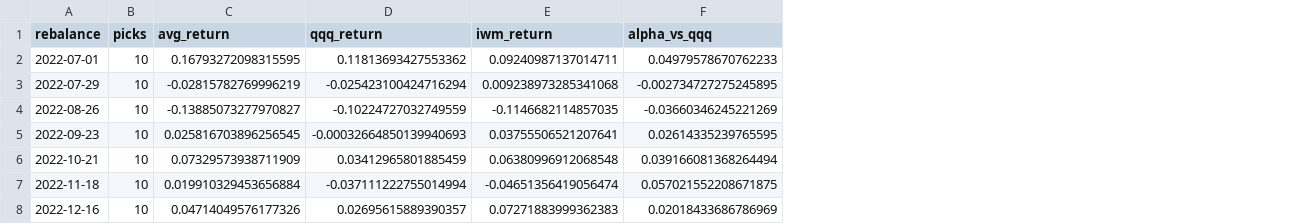
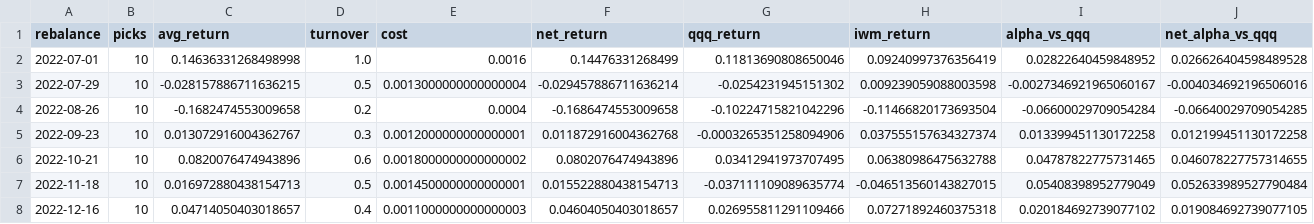
Before and after one commit to aminedaniel/special-spoon, a CSV file: reports/backtests/backtest_smid_2022-07-01_2026-09-04_top10_4w_periods.csv, drawn as a sheet; only a part is shown; addresses are those after the commit; the diff covers the shown part only; the diff names each change by its address in the sheet, - before the commit and + after, or states it on an @@ line.

```diff
--- a/reports/backtests/backtest_smid_2022-07-01_2026-09-04_top10_4w_periods.csv
+++ b/reports/backtests/backtest_smid_2022-07-01_2026-09-04_top10_4w_periods.csv
+column D (turnover), rows 2-8: 1.0 | 0.5 | 0.2 | 0.3 | 0.6 | 0.5 | 0.4
+column E (cost), rows 2-8: 0.0016 | 0.0013000000000000004 | 0.0004 | 0.0012000000000000001 | 0.0018000000000000002 | 0.0014500000000000001 | 0.0011000000000000003
+column F (net_return), rows 2-8: 0.14476331268499 | -0.029457886711636214 | -0.1686474553009658 | 0.011872916004362768 | 0.0802076474943896 | 0.015522880438154713 | 0.04604050403018657
+column J (net_alpha_vs_qqq), rows 2-8: 0.026626404598489528 | -0.004034692196506016 | -0.06640029709054285 | 0.012199451130172258 | 0.046078227757314655 | 0.052633989527790484 | 0.019084692739077105
-C2 (avg_return): 0.16793272098315595
+C2 (avg_return): 0.14636331268498998
-G2 (qqq_return): 0.11813693427553362
+G2 (qqq_return): 0.11813690808650046
-H2 (iwm_return): 0.09240987137014711
+H2 (iwm_return): 0.09240997376356419
-I2 (alpha_vs_qqq): 0.04979578670762233
+I2 (alpha_vs_qqq): 0.02822640459848952
-C3 (avg_return): -0.02815782769996219
+C3 (avg_return): -0.028157886711636215
-G3 (qqq_return): -0.025423100424716294
+G3 (qqq_return): -0.0254231945151302
-H3 (iwm_return): 0.009238973285341068
+H3 (iwm_return): 0.009239059088003598
-I3 (alpha_vs_qqq): -0.002734727275245895
+I3 (alpha_vs_qqq): -0.0027346921965060167
-C4 (avg_return): -0.13885073277970827
+C4 (avg_return): -0.1682474553009658
-G4 (qqq_return): -0.10224727032749559
+G4 (qqq_return): -0.10224715821042296
-H4 (iwm_return): -0.1146682114857035
+H4 (iwm_return): -0.11466820173693504
-I4 (alpha_vs_qqq): -0.03660346245221269
+I4 (alpha_vs_qqq): -0.06600029709054284
-C5 (avg_return): 0.025816703896256545
+C5 (avg_return): 0.013072916004362767
-G5 (qqq_return): -0.00032664850139940693
+G5 (qqq_return): -0.0003265351258094906
-H5 (iwm_return): 0.03755506521207641
+H5 (iwm_return): 0.037555157634327374
-I5 (alpha_vs_qqq): 0.02614335239765595
+I5 (alpha_vs_qqq): 0.013399451130172258
-C6 (avg_return): 0.07329573938711909
+C6 (avg_return): 0.0820076474943896
-G6 (qqq_return): 0.03412965801885459
+G6 (qqq_return): 0.03412941973707495
-H6 (iwm_return): 0.06380996912068548
+H6 (iwm_return): 0.06380986475632788
-I6 (alpha_vs_qqq): 0.039166081368264494
+I6 (alpha_vs_qqq): 0.04787822775731465
-C7 (avg_return): 0.019910329453656884
+C7 (avg_return): 0.016972880438154713
-G7 (qqq_return): -0.037111222755014994
+G7 (qqq_return): -0.037111109089635774
-H7 (iwm_return): -0.04651356419056474
+H7 (iwm_return): -0.046513560143827015
-I7 (alpha_vs_qqq): 0.057021552208671875
+I7 (alpha_vs_qqq): 0.05408398952779049
-C8 (avg_return): 0.04714049576177326
+C8 (avg_return): 0.04714050403018657
-G8 (qqq_return): 0.02695615889390357
+G8 (qqq_return): 0.026955811291109466
-H8 (iwm_return): 0.07271883999362383
+H8 (iwm_return): 0.07271892460375318
-I8 (alpha_vs_qqq): 0.02018433686786969
+I8 (alpha_vs_qqq): 0.020184692739077102
```
Also changed, not shown: 149 edited cells elsewhere in this file, reports/backtests/backtest_smid_2022-07-01_2026-09-04_top10_4w_ic.csv, reports/backtests/backtest_smid_2022-07-01_2026-09-04_top10_4w_picks.csv, 1 other file.
